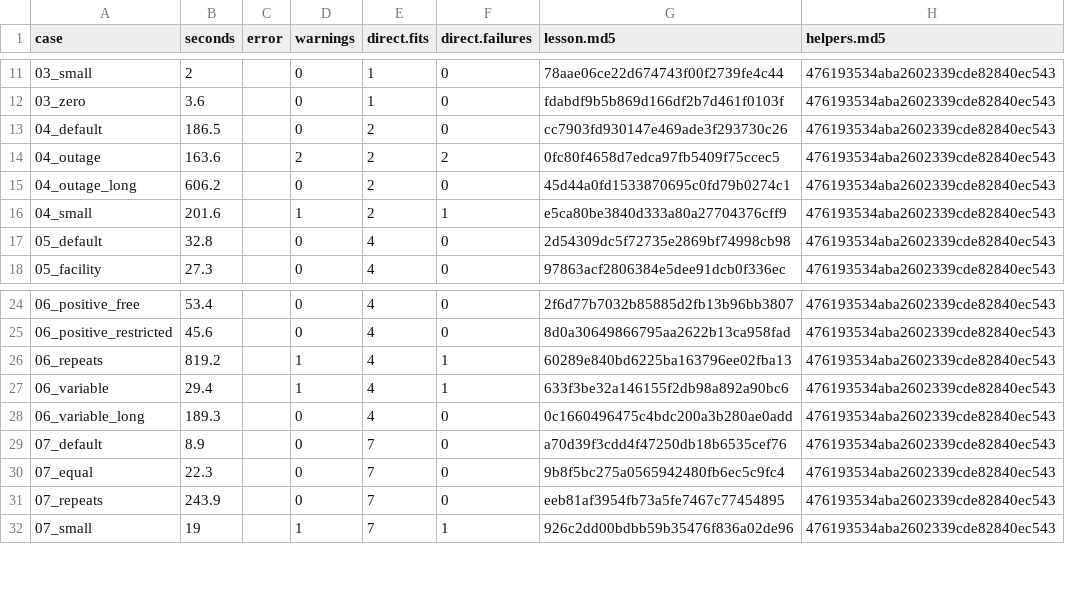
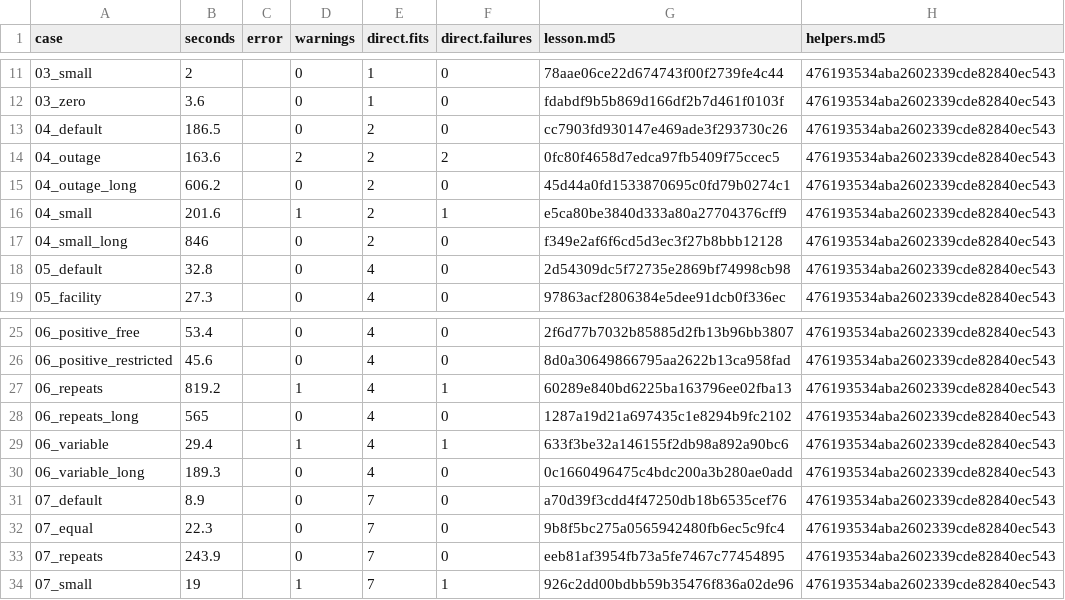
Before and after one commit to dsmi313/BSUecostats, a CSV file: validation/results/run_status.csv, drawn as a sheet; only a part is shown, gaps mark what is left out; the diff names each change by its address in the sheet, - before the commit and + after, or states it on an @@ line.

Commit message:
Finish the longer-chain checks and remove the handoff file
- 04_small_long (480,000 iterations): both fits pass every diagnostic.
  ANSWERS 04.2 now reports the adequately sampled results.
- 06_repeats_long: same 20 seasons; the rising-detection predictive
  check now passes and still flags the mismatch (Bayesian p 0.000).
- Add both cases to run_status.csv and repeat_status.csv; existing
  rows unchanged. summarize_runs.R now collects any *_repeats* case.
- Results README: 45 cases, software versions for the later checks,
  and a note that the full direct-fit CSVs are not committed.
- Remove CLAUDE_HANDOFF.md.

```diff
--- a/validation/results/run_status.csv
+++ b/validation/results/run_status.csv
+row 17: 04_small_long | 846 |  | 0 | 2 | 0 | f349e2af6f6cd5d3ec3f27b8bbb12128 | 476193534aba2602339cde82840ec543
+row 28: 06_repeats_long | 565 |  | 0 | 4 | 0 | 1287a19d21a697435c1e8294b9fc2102 | 476193534aba2602339cde82840ec543
```
Also changed, not shown: validation/results/repeat_status.csv, 5 other files.
